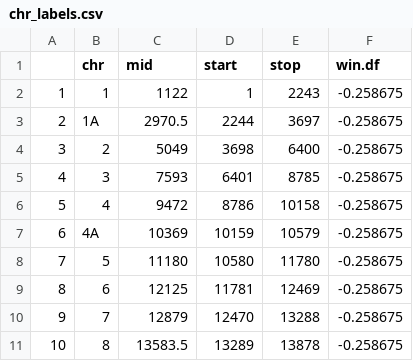
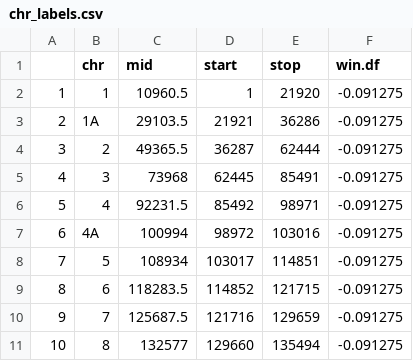
Before and after one commit to elinck/syma_speciation, a CSV file: data/chr_labels.csv, drawn as a sheet; only a part is shown; the diff covers the shown part only.

```diff
--- a/data/chr_labels.csv
+++ b/data/chr_labels.csv
@@ -1,11 +1,11 @@
 "","chr","mid","start","stop","win.df"
-"1","1",1122,1,2243,-0.258675
-"2","1A",2970.5,2244,3697,-0.258675
-"3","2",5049,3698,6400,-0.258675
-"4","3",7593,6401,8785,-0.258675
-"5","4",9472,8786,10158,-0.258675
-"6","4A",10369,10159,10579,-0.258675
-"7","5",11180,10580,11780,-0.258675
-"8","6",12125,11781,12469,-0.258675
-"9","7",12879,12470,13288,-0.258675
-"10","8",13583.5,13289,13878,-0.258675
+"1","1",10960.5,1,21920,-0.091275
+"2","1A",29103.5,21921,36286,-0.091275
+"3","2",49365.5,36287,62444,-0.091275
+"4","3",73968,62445,85491,-0.091275
+"5","4",92231.5,85492,98971,-0.091275
+"6","4A",100994,98972,103016,-0.091275
+"7","5",108934,103017,114851,-0.091275
+"8","6",118283.5,114852,121715,-0.091275
+"9","7",125687.5,121716,129659,-0.091275
+"10","8",132577,129660,135494,-0.091275
```
Also changed, not shown: 60 edited cells elsewhere in this file, 10 other files.
